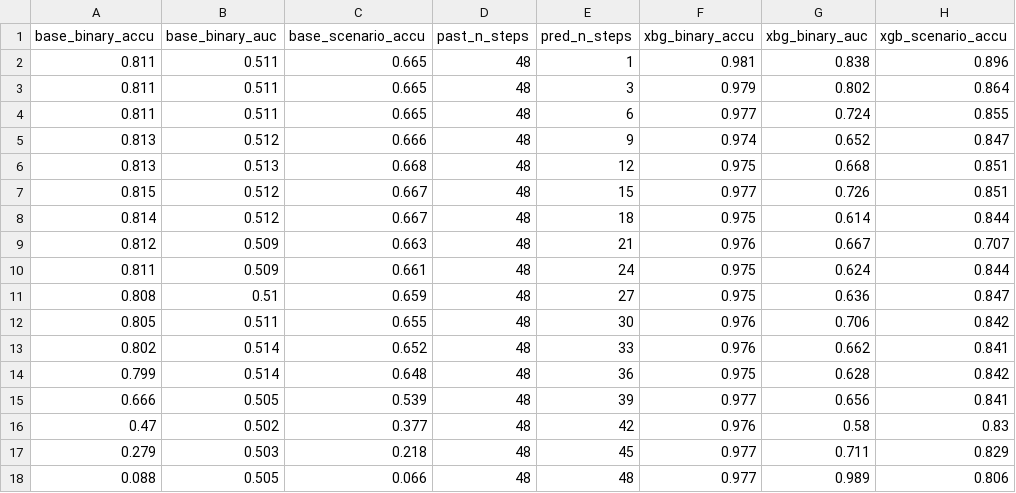
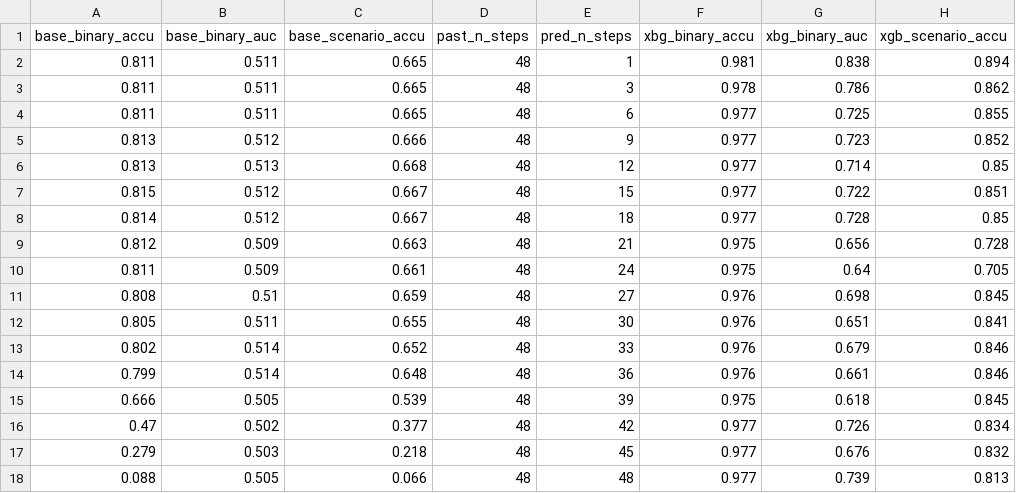
Before and after one commit to leobix/safi, a CSV file: results/xgboost_accuracy.csv, drawn as a sheet.

Commit message:
cluster results without daily features

```diff
--- a/results/xgboost_accuracy.csv
+++ b/results/xgboost_accuracy.csv
@@ -1,18 +1,18 @@
 base_binary_accu,base_binary_auc,base_scenario_accu,past_n_steps,pred_n_steps,xbg_binary_accu,xbg_binary_auc,xgb_scenario_accu
-0.811,0.511,0.665,48,1,0.981,0.838,0.896
-0.811,0.511,0.665,48,3,0.979,0.802,0.864
-0.811,0.511,0.665,48,6,0.977,0.724,0.855
-0.813,0.512,0.666,48,9,0.974,0.652,0.847
-0.813,0.513,0.668,48,12,0.975,0.668,0.851
-0.815,0.512,0.667,48,15,0.977,0.726,0.851
-0.814,0.512,0.667,48,18,0.975,0.614,0.844
-0.812,0.509,0.663,48,21,0.976,0.667,0.707
-0.811,0.509,0.661,48,24,0.975,0.624,0.844
-0.808,0.51,0.659,48,27,0.975,0.636,0.847
-0.805,0.511,0.655,48,30,0.976,0.706,0.842
-0.802,0.514,0.652,48,33,0.976,0.662,0.841
-0.799,0.514,0.648,48,36,0.975,0.628,0.842
-0.666,0.505,0.539,48,39,0.977,0.656,0.841
-0.47,0.502,0.377,48,42,0.976,0.58,0.83
-0.279,0.503,0.218,48,45,0.977,0.711,0.829
-0.088,0.505,0.066,48,48,0.977,0.989,0.806
+0.811,0.511,0.665,48,1,0.981,0.838,0.894
+0.811,0.511,0.665,48,3,0.978,0.786,0.862
+0.811,0.511,0.665,48,6,0.977,0.725,0.855
+0.813,0.512,0.666,48,9,0.977,0.723,0.852
+0.813,0.513,0.668,48,12,0.977,0.714,0.85
+0.815,0.512,0.667,48,15,0.977,0.722,0.851
+0.814,0.512,0.667,48,18,0.977,0.728,0.85
+0.812,0.509,0.663,48,21,0.975,0.656,0.728
+0.811,0.509,0.661,48,24,0.975,0.64,0.705
+0.808,0.51,0.659,48,27,0.976,0.698,0.845
+0.805,0.511,0.655,48,30,0.976,0.651,0.841
+0.802,0.514,0.652,48,33,0.976,0.679,0.846
+0.799,0.514,0.648,48,36,0.976,0.661,0.846
+0.666,0.505,0.539,48,39,0.975,0.618,0.845
+0.47,0.502,0.377,48,42,0.977,0.726,0.834
+0.279,0.503,0.218,48,45,0.977,0.676,0.832
+0.088,0.505,0.066,48,48,0.977,0.739,0.813
```
Also changed, not shown: 2 other files.
